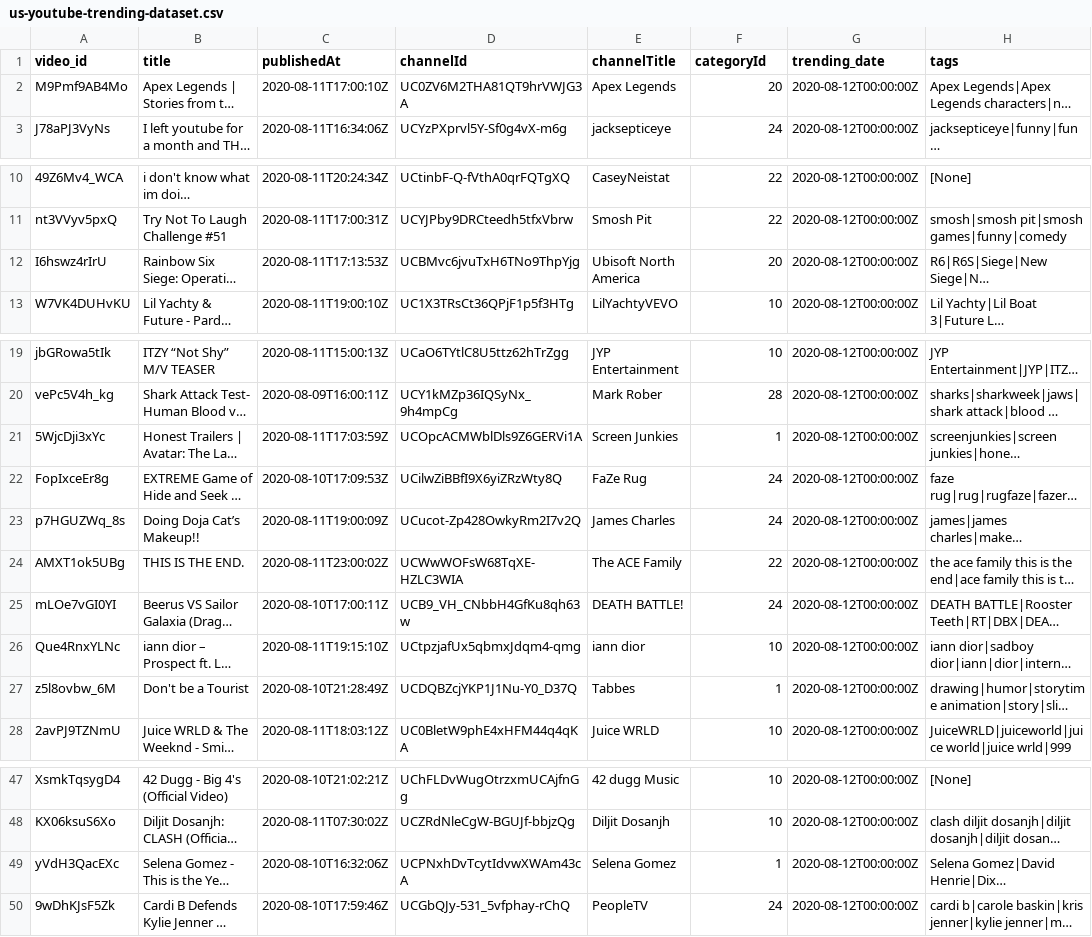
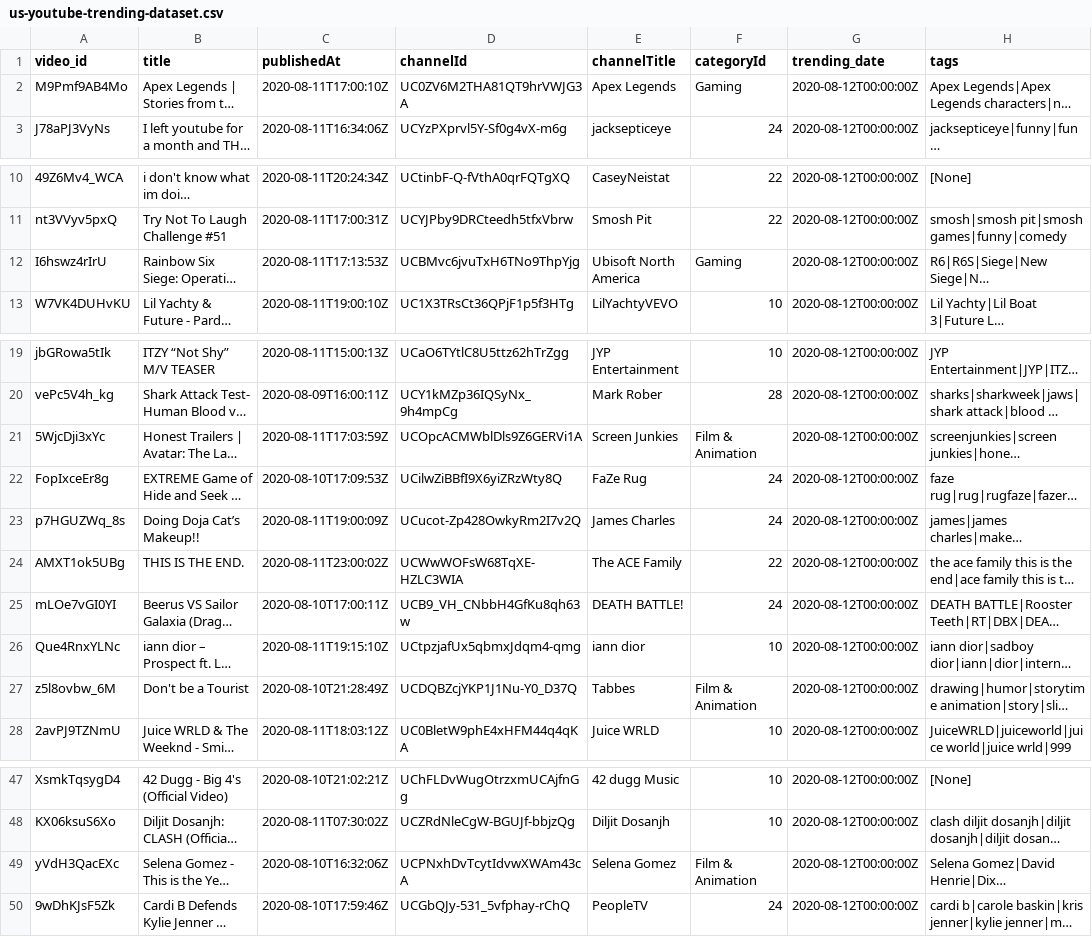
Before and after one commit to SynimSelimi/SmartStream, a CSV file: data/us-youtube-trending-dataset.csv, drawn as a sheet; only a part is shown, gaps mark what is left out; long unchanged cells end in …; the diff covers the shown part only; the diff names each change by its address in the sheet, - before the commit and + after, or states it on an @@ line.

Commit message:
Add youtube StreamableTypes

```diff
--- a/data/us-youtube-trending-dataset.csv
+++ b/data/us-youtube-trending-dataset.csv
-F2 (categoryId): 20
+F2 (categoryId): Gaming
-F12 (categoryId): 20
+F12 (categoryId): Gaming
-F21 (categoryId): 1
+F21 (categoryId): Film & Animation
-F27 (categoryId): 1
+F27 (categoryId): Film & Animation
-F49 (categoryId): 1
+F49 (categoryId): Film & Animation
```
Also changed, not shown: 2 edited cells elsewhere in this file, 1 other file.
